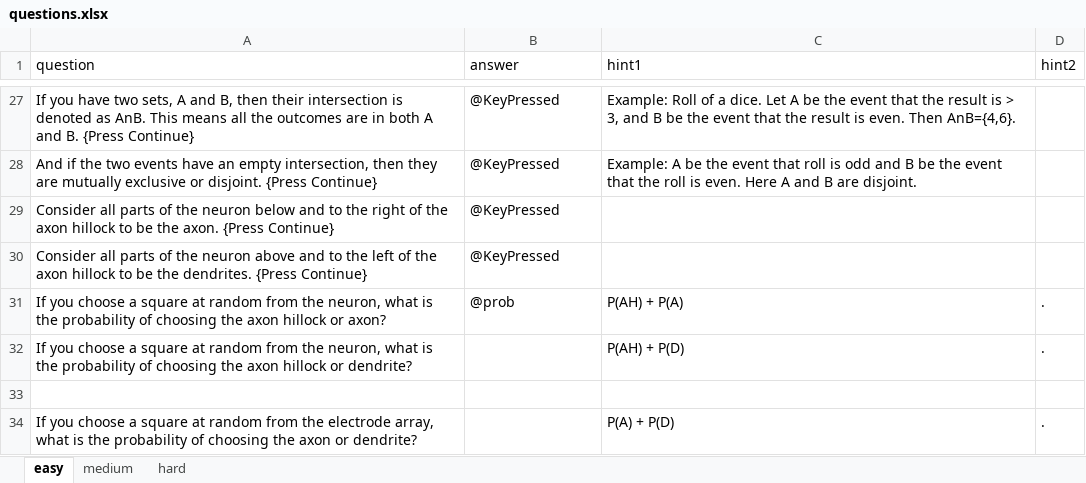
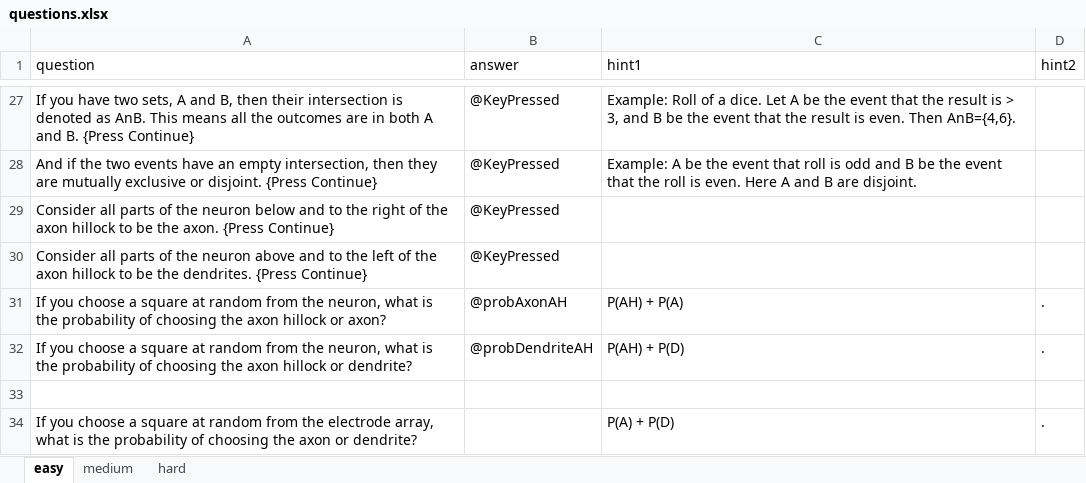
Before and after one commit to IvaStevens/NDA_final_project, an Excel workbook: questions.xlsx, sheet easy, drawn as a sheet; only a part is shown, gaps mark what is left out; values as stored, in another font and other column widths than the file's, no borders; the diff names each change by its address in the sheet, - before the commit and + after, or states it on an @@ line.

Commit message:
modified fun tion types for easy level

```diff
--- a/questions.xlsx (sheet easy)
+++ b/questions.xlsx (sheet easy)
-B31 (answer): @prob
+B31 (answer): @probAxonAH
-B32 (answer): (empty)
+B32 (answer): @probDendriteAH
```
Also changed, not shown: 3 other files.
